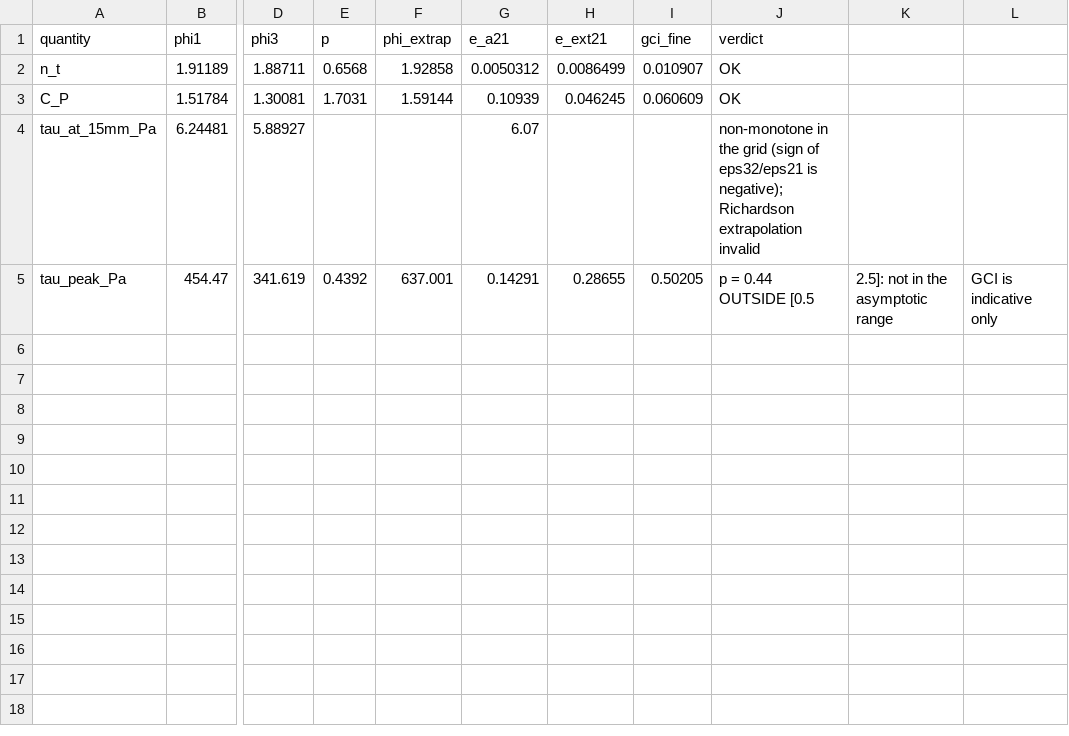
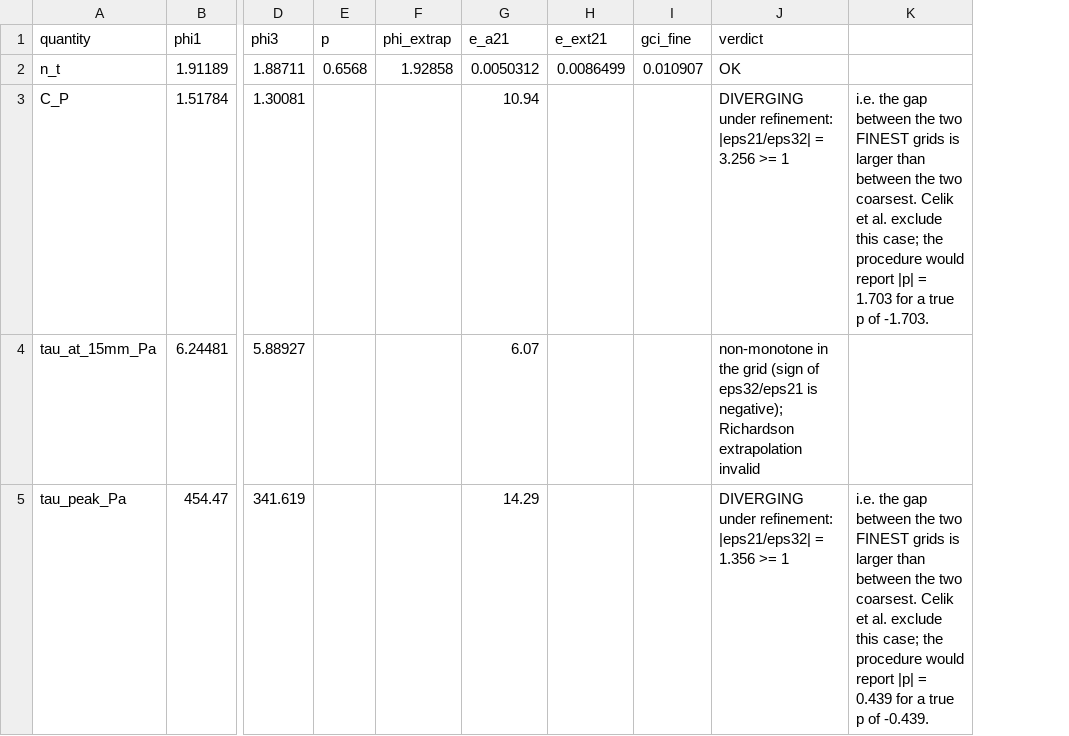
Before and after one commit to cpatb/arxiv-soft-matter-summary, a CSV file: Desktop/Projects/bidet/cfd_openfoam/convergence/gci_Re10000_H6_coarse.csv, drawn as a sheet; only a part is shown, gaps mark what is left out; removed rows and columns are numbered as before the commit, all else as after; the diff names each change by its address in the sheet, - before the commit and + after, or states it on an @@ line.

```diff
--- a/Desktop/Projects/bidet/cfd_openfoam/convergence/gci_Re10000_H6_coarse.csv
+++ b/Desktop/Projects/bidet/cfd_openfoam/convergence/gci_Re10000_H6_coarse.csv
-column K, row 5: 2.5]: not in the asymptotic range
-column L, row 5: GCI is indicative only
+column K, rows 3-5: i.e. the gap between the two FINEST grids is larger than between the two coarsest. Celik et al. exclude this case; the procedure would report |p| = 1.703 for a true p of -1.703. |  | i.e. the gap between the two FINEST grids is larger than between the two coarsest. Celik et al. exclude this case; the procedure would report |p| = 0.439 for a true p of -0.439.
-E3 (p): 1.7031
+E3 (p): (empty)
-F3 (phi_extrap): 1.59144
+F3 (phi_extrap): (empty)
-G3 (e_a21): 0.10939
+G3 (e_a21): 10.94
-H3 (e_ext21): 0.046245
+H3 (e_ext21): (empty)
-I3 (gci_fine): 0.060609
+I3 (gci_fine): (empty)
-J3 (verdict): OK
+J3 (verdict): DIVERGING under refinement: |eps21/eps32| = 3.256 >= 1
-E5 (p): 0.4392
+E5 (p): (empty)
-F5 (phi_extrap): 637.001
+F5 (phi_extrap): (empty)
-G5 (e_a21): 0.14291
+G5 (e_a21): 14.29
-H5 (e_ext21): 0.28655
+H5 (e_ext21): (empty)
-I5 (gci_fine): 0.50205
+I5 (gci_fine): (empty)
-J5 (verdict): p = 0.44 OUTSIDE [0.5
+J5 (verdict): DIVERGING under refinement: |eps21/eps32| = 1.356 >= 1
```
Also changed, not shown: Desktop/Projects/bidet/cfd_openfoam/convergence/gci_Re10000_H6_coarse_conv.csv, Desktop/Projects/bidet/cfd_openfoam/convergence/gci_Re10000_H6_fine_conv.csv, 12 other files.
